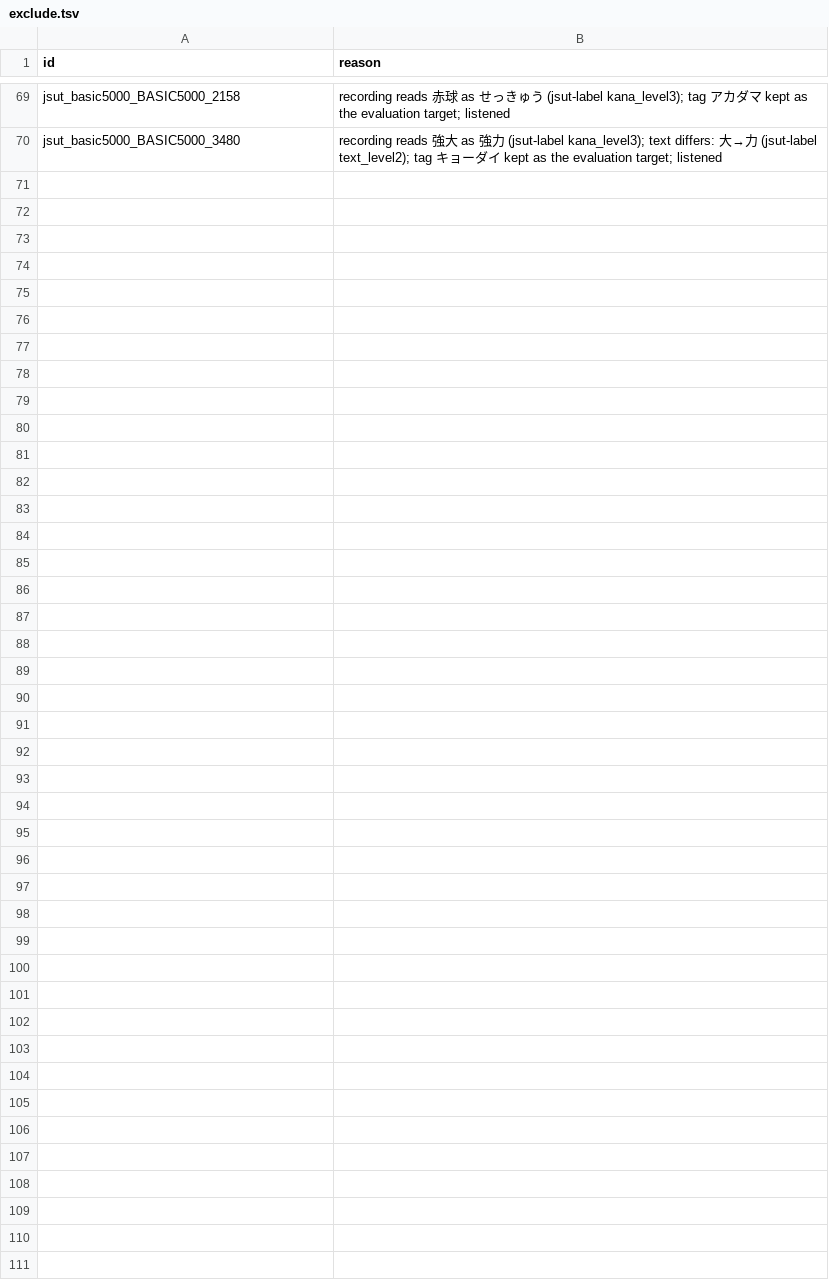
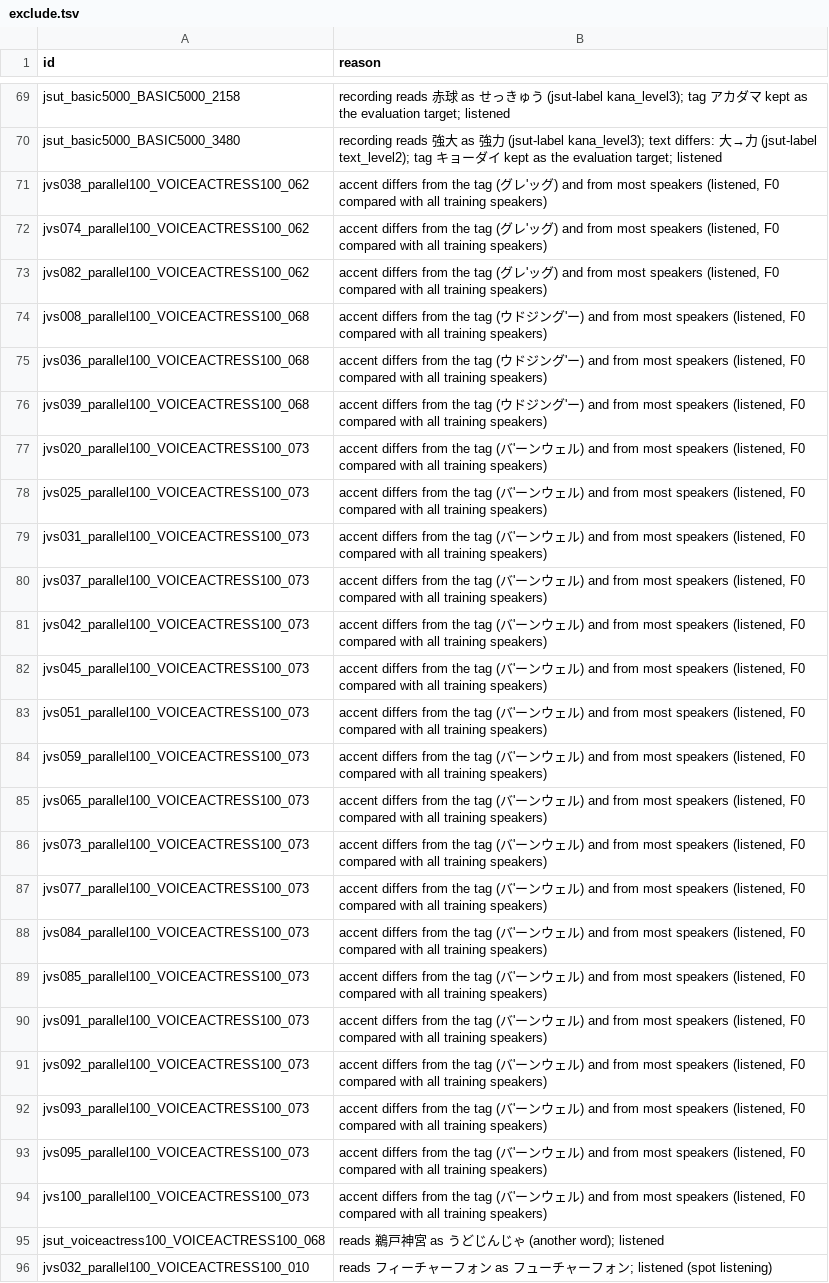
Before and after one commit to shuheikomatsuki/cv3-accent-lora-dev, a TSV file: data/uttertune/exclude.tsv, drawn as a sheet; only a part is shown, gaps mark what is left out.

```diff
--- a/data/uttertune/exclude.tsv
+++ b/data/uttertune/exclude.tsv
@@ -70 +70,27 @@ jsut_basic5000_BASIC5000_2158	recording reads 赤球 as せっきゅう (jsut-la
 jsut_basic5000_BASIC5000_3480	recording reads 強大 as 強力 (jsut-label kana_level3); text differs: 大→力 (jsut-label text_level2); tag キョーダイ kept as the evaluation target; listened
+jvs038_parallel100_VOICEACTRESS100_062	accent differs from the tag (グレ'ッグ) and from most speakers (listened, F0 compared with all training speakers)
+jvs074_parallel100_VOICEACTRESS100_062	accent differs from the tag (グレ'ッグ) and from most speakers (listened, F0 compared with all training speakers)
+jvs082_parallel100_VOICEACTRESS100_062	accent differs from the tag (グレ'ッグ) and from most speakers (listened, F0 compared with all training speakers)
+jvs008_parallel100_VOICEACTRESS100_068	accent differs from the tag (ウドジング'ー) and from most speakers (listened, F0 compared with all training speakers)
+jvs036_parallel100_VOICEACTRESS100_068	accent differs from the tag (ウドジング'ー) and from most speakers (listened, F0 compared with all training speakers)
+jvs039_parallel100_VOICEACTRESS100_068	accent differs from the tag (ウドジング'ー) and from most speakers (listened, F0 compared with all training speakers)
+jvs020_parallel100_VOICEACTRESS100_073	accent differs from the tag (バ'ーンウェル) and from most speakers (listened, F0 compared with all training speakers)
+jvs025_parallel100_VOICEACTRESS100_073	accent differs from the tag (バ'ーンウェル) and from most speakers (listened, F0 compared with all training speakers)
+jvs031_parallel100_VOICEACTRESS100_073	accent differs from the tag (バ'ーンウェル) and from most speakers (listened, F0 compared with all training speakers)
+jvs037_parallel100_VOICEACTRESS100_073	accent differs from the tag (バ'ーンウェル) and from most speakers (listened, F0 compared with all training speakers)
+jvs042_parallel100_VOICEACTRESS100_073	accent differs from the tag (バ'ーンウェル) and from most speakers (listened, F0 compared with all training speakers)
+jvs045_parallel100_VOICEACTRESS100_073	accent differs from the tag (バ'ーンウェル) and from most speakers (listened, F0 compared with all training speakers)
+jvs051_parallel100_VOICEACTRESS100_073	accent differs from the tag (バ'ーンウェル) and from most speakers (listened, F0 compared with all training speakers)
+jvs059_parallel100_VOICEACTRESS100_073	accent differs from the tag (バ'ーンウェル) and from most speakers (listened, F0 compared with all training speakers)
+jvs065_parallel100_VOICEACTRESS100_073	accent differs from the tag (バ'ーンウェル) and from most speakers (listened, F0 compared with all training speakers)
+jvs073_parallel100_VOICEACTRESS100_073	accent differs from the tag (バ'ーンウェル) and from most speakers (listened, F0 compared with all training speakers)
+jvs077_parallel100_VOICEACTRESS100_073	accent differs from the tag (バ'ーンウェル) and from most speakers (listened, F0 compared with all training speakers)
+jvs084_parallel100_VOICEACTRESS100_073	accent differs from the tag (バ'ーンウェル) and from most speakers (listened, F0 compared with all training speakers)
+jvs085_parallel100_VOICEACTRESS100_073	accent differs from the tag (バ'ーンウェル) and from most speakers (listened, F0 compared with all training speakers)
+jvs091_parallel100_VOICEACTRESS100_073	accent differs from the tag (バ'ーンウェル) and from most speakers (listened, F0 compared with all training speakers)
+jvs092_parallel100_VOICEACTRESS100_073	accent differs from the tag (バ'ーンウェル) and from most speakers (listened, F0 compared with all training speakers)
+jvs093_parallel100_VOICEACTRESS100_073	accent differs from the tag (バ'ーンウェル) and from most speakers (listened, F0 compared with all training speakers)
+jvs095_parallel100_VOICEACTRESS100_073	accent differs from the tag (バ'ーンウェル) and from most speakers (listened, F0 compared with all training speakers)
+jvs100_parallel100_VOICEACTRESS100_073	accent differs from the tag (バ'ーンウェル) and from most speakers (listened, F0 compared with all training speakers)
+jsut_voiceactress100_VOICEACTRESS100_068	reads 鵜戸神宮 as うどじんじゃ (another word); listened
+jvs032_parallel100_VOICEACTRESS100_010	reads フィーチャーフォン as フューチャーフォン; listened (spot listening)
```
